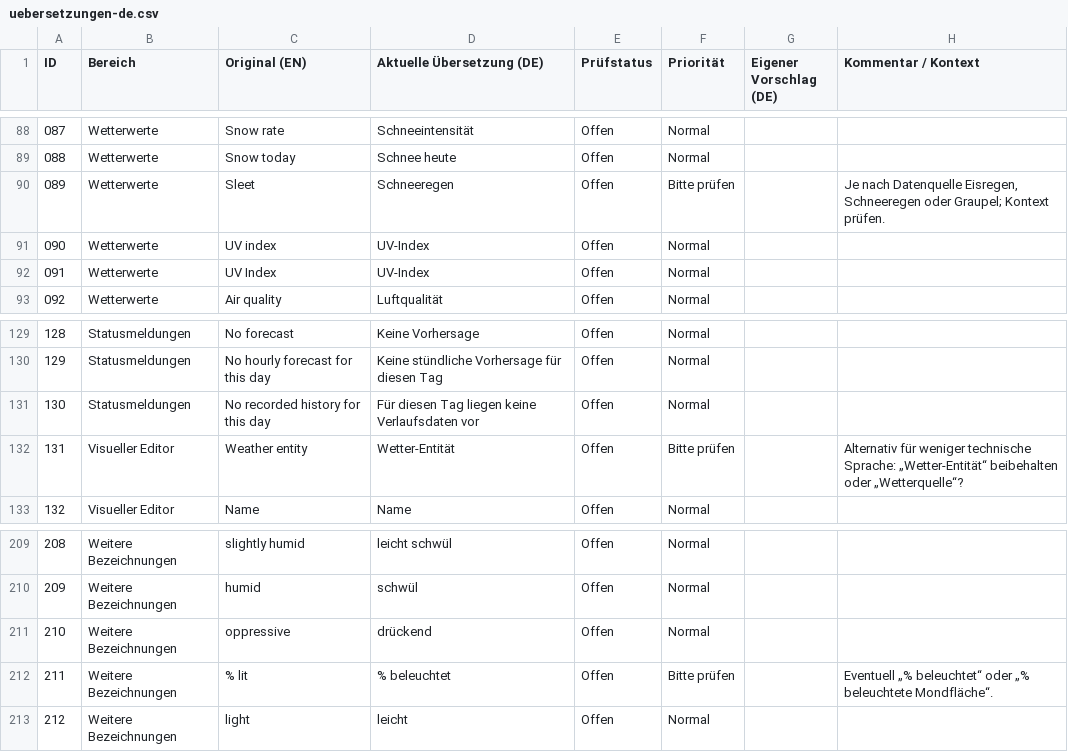
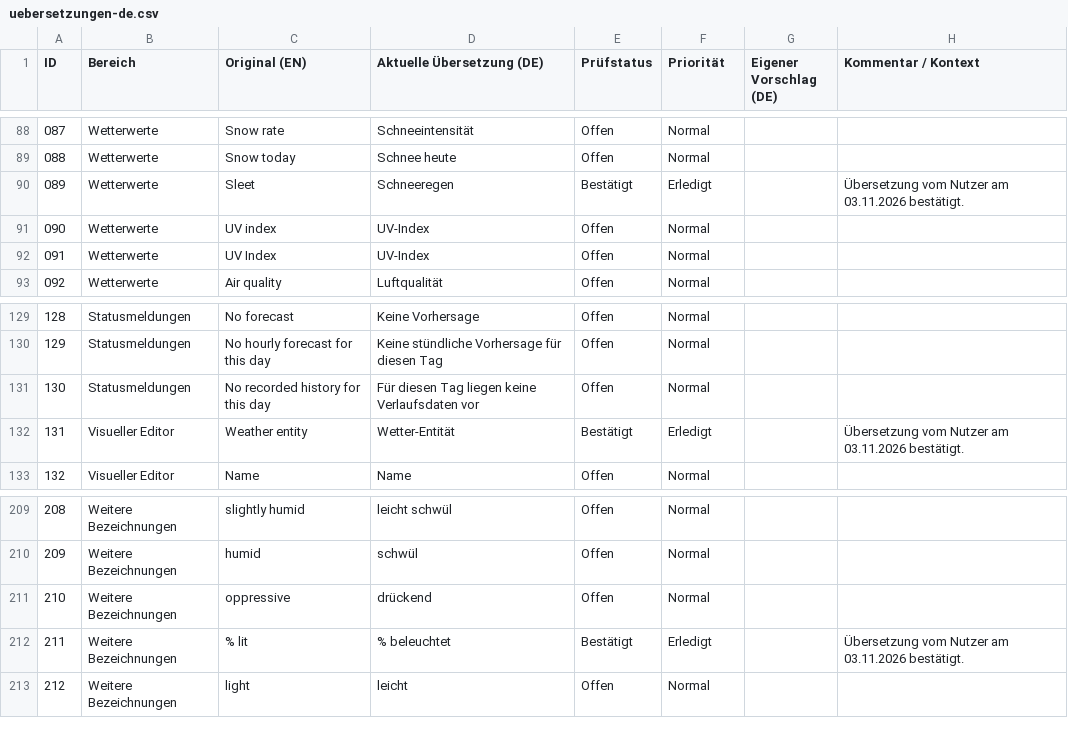
Before and after one commit to lemker/spyglass-weather-card, a CSV file: review/uebersetzungen-de.csv, drawn as a sheet; only a part is shown, gaps mark what is left out; the diff covers the shown part only.

```diff
--- a/review/uebersetzungen-de.csv
+++ b/review/uebersetzungen-de.csv
@@ -89,3 +89,3 @@
 "088";"Wetterwerte";"Snow today";"Schnee heute";"Offen";"Normal";"";""
-"089";"Wetterwerte";"Sleet";"Schneeregen";"Offen";"Bitte prüfen";"";"Je nach Datenquelle Eisregen, Schneeregen oder Graupel; Kontext prüfen."
+"089";"Wetterwerte";"Sleet";"Schneeregen";"Bestätigt";"Erledigt";"";"Übersetzung vom Nutzer am 03.11.2026 bestätigt."
 "090";"Wetterwerte";"UV index";"UV-Index";"Offen";"Normal";"";""
@@ -131,3 +131,3 @@
 "130";"Statusmeldungen";"No recorded history for this day";"Für diesen Tag liegen keine Verlaufsdaten vor";"Offen";"Normal";"";""
-"131";"Visueller Editor";"Weather entity";"Wetter-Entität";"Offen";"Bitte prüfen";"";"Alternativ für weniger technische Sprache: „Wetter-Entität“ beibehalten oder „Wetterquelle“?"
+"131";"Visueller Editor";"Weather entity";"Wetter-Entität";"Bestätigt";"Erledigt";"";"Übersetzung vom Nutzer am 03.11.2026 bestätigt."
 "132";"Visueller Editor";"Name";"Name";"Offen";"Normal";"";""
@@ -211,3 +211,3 @@
 "210";"Weitere Bezeichnungen";"oppressive";"drückend";"Offen";"Normal";"";""
-"211";"Weitere Bezeichnungen";"% lit";"% beleuchtet";"Offen";"Bitte prüfen";"";"Eventuell „% beleuchtet“ oder „% beleuchtete Mondfläche“."
+"211";"Weitere Bezeichnungen";"% lit";"% beleuchtet";"Bestätigt";"Erledigt";"";"Übersetzung vom Nutzer am 03.11.2026 bestätigt."
 "212";"Weitere Bezeichnungen";"light";"leicht";"Offen";"Normal";"";""
```
Also changed, not shown: 37 edited cells elsewhere in this file.
